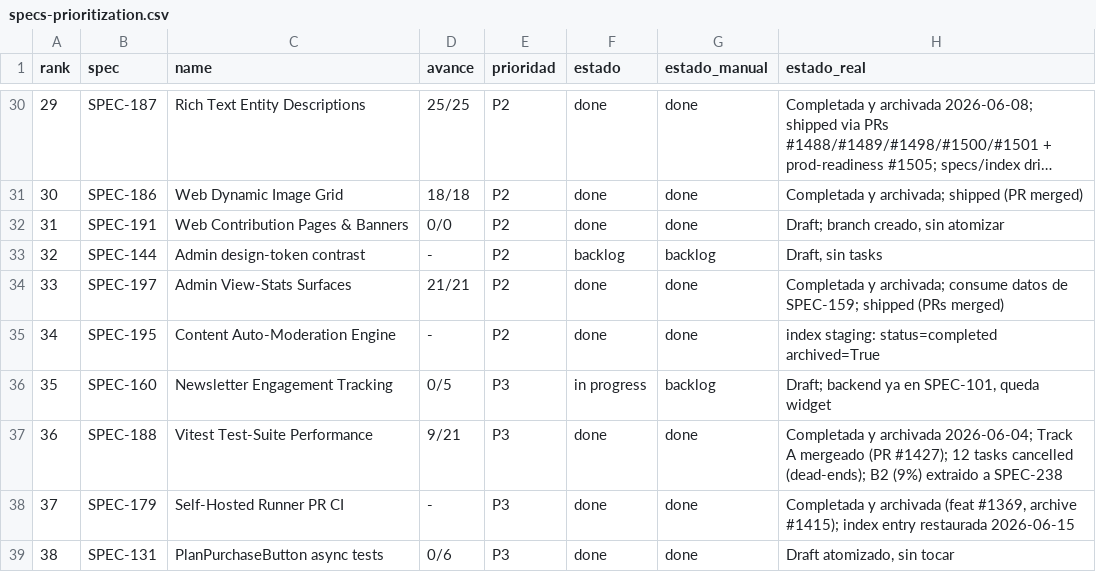
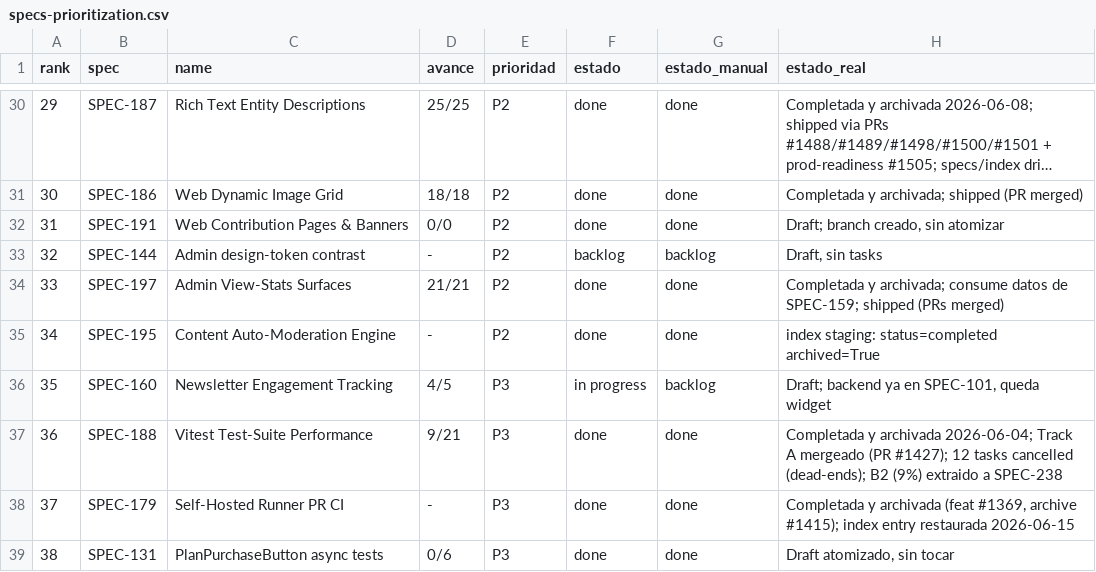
Before and after one commit to qazuor/hospeda, a CSV file: specs-prioritization.csv, drawn as a sheet; only a part is shown, gaps mark what is left out; long unchanged cells end in …; the diff names each change by its address in the sheet, - before the commit and + after, or states it on an @@ line.

Commit message:
chore(SPEC-160): complete T-005, cancel T-004 (keep client-side pct), sync indices

```diff
--- a/specs-prioritization.csv
+++ b/specs-prioritization.csv
-D36 (avance): 0/5
+D36 (avance): 4/5
```
Also changed, not shown: 2 other files.
